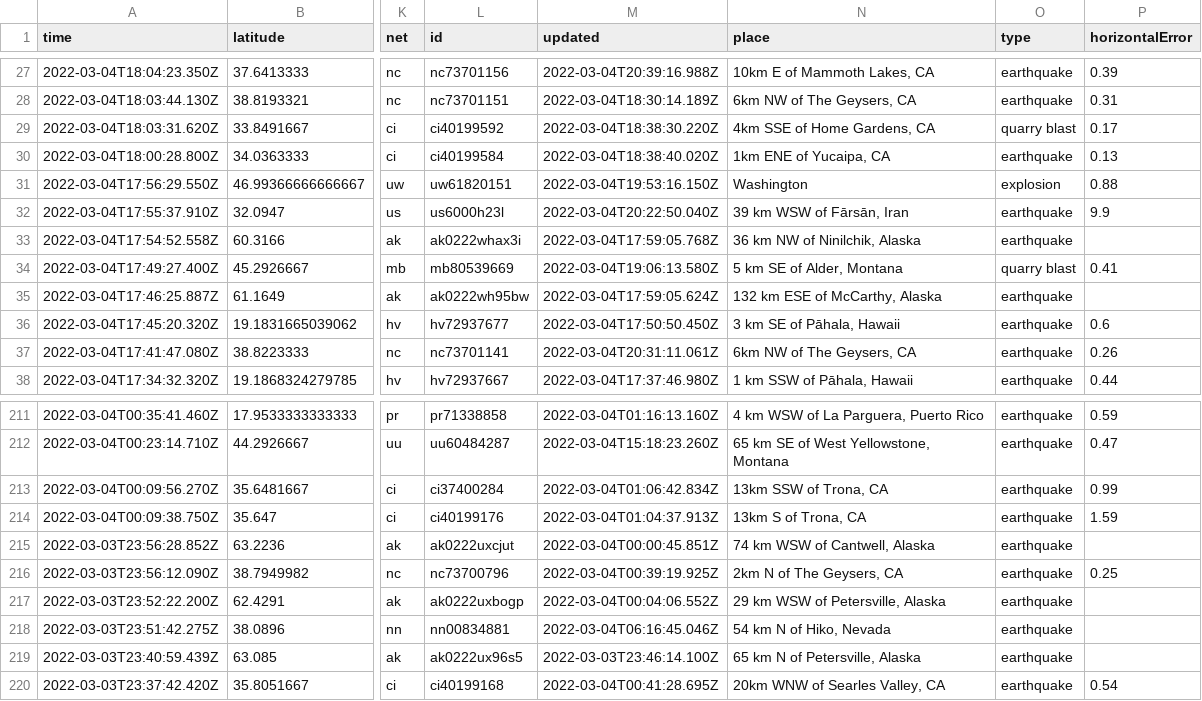
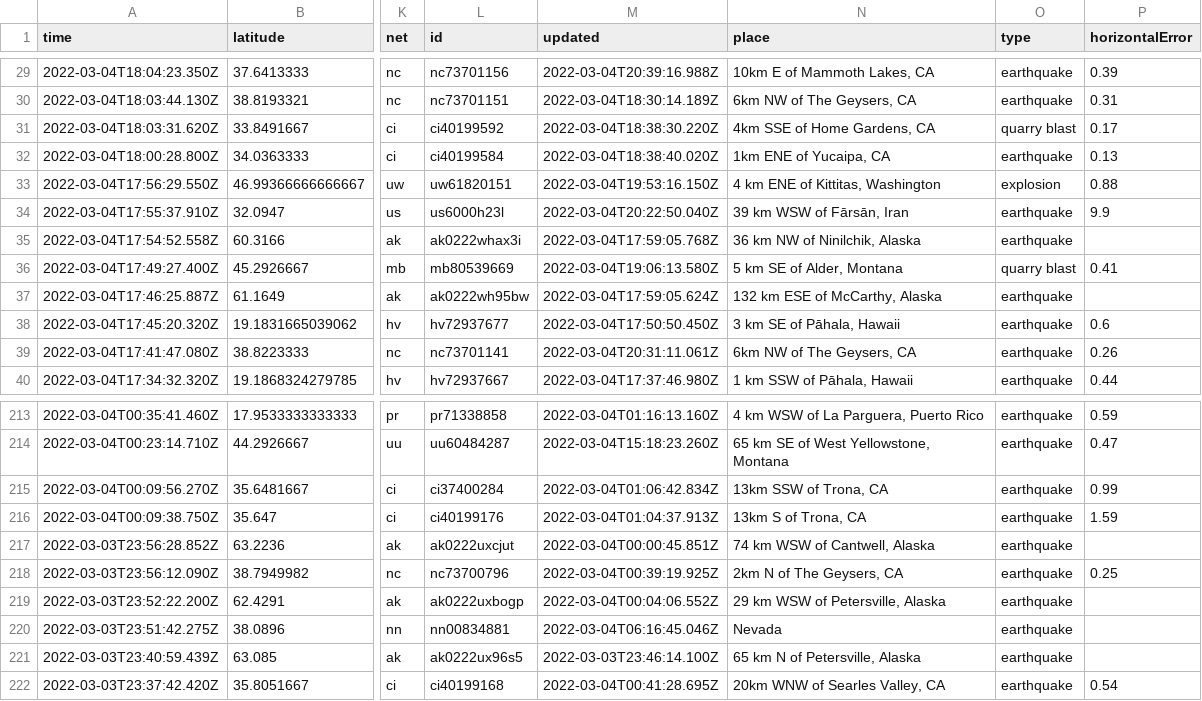
Before and after one commit to jesclark/jessnicar22demo, a CSV file: usgs_current.csv, drawn as a sheet; only a part is shown, gaps mark what is left out; addresses are those after the commit; the diff covers the shown part only; the diff names each change by its address in the sheet, - before the commit and + after, or states it on an @@ line.

```diff
--- a/usgs_current.csv
+++ b/usgs_current.csv
-N33 (place): Washington
+N33 (place): 4 km ENE of Kittitas, Washington
-N220 (place): 54 km N of Hiko, Nevada
+N220 (place): Nevada
```
Also changed, not shown: 2 added rows, 1 removed row and 6 edited cells elsewhere in this file, usgs_main.csv.
